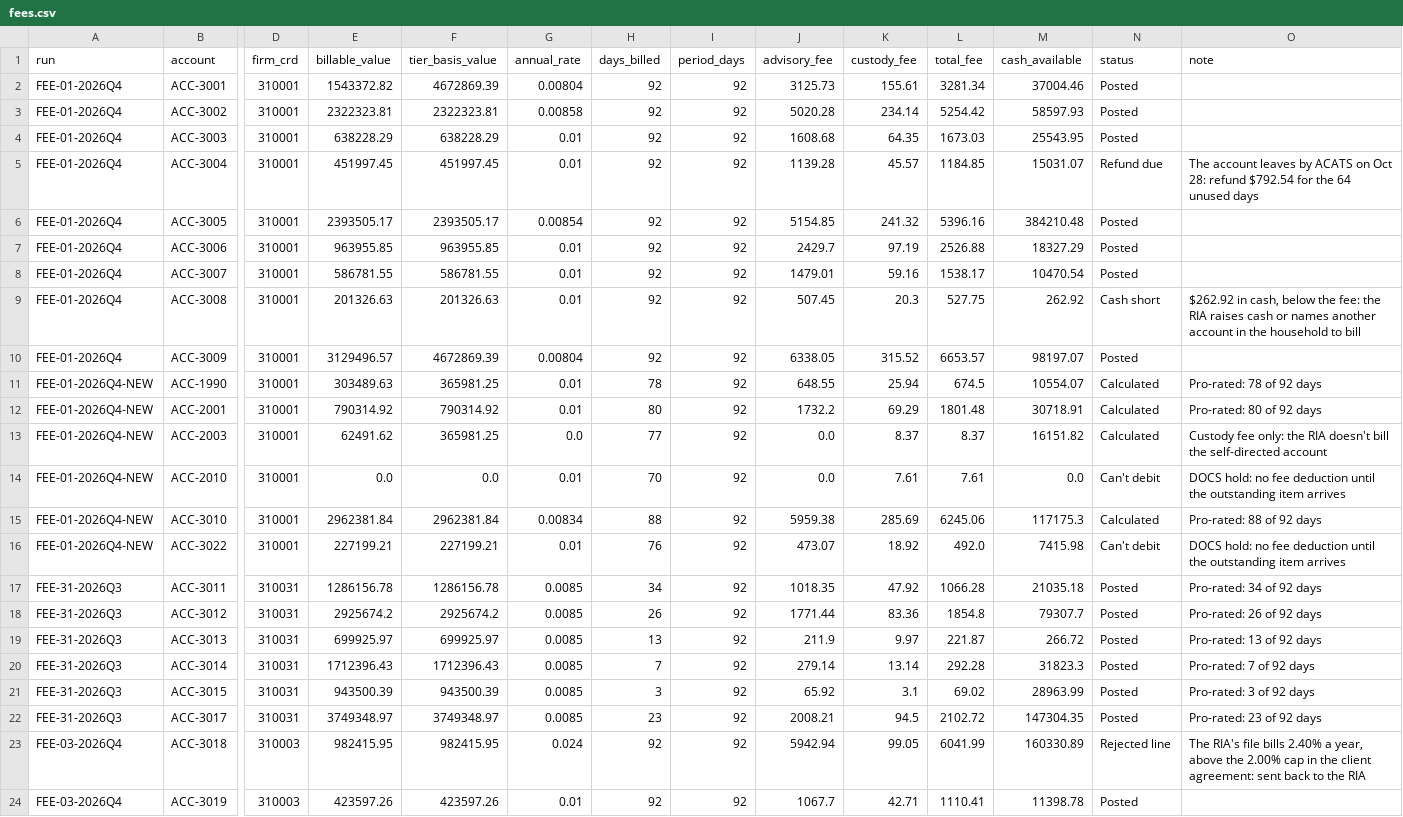
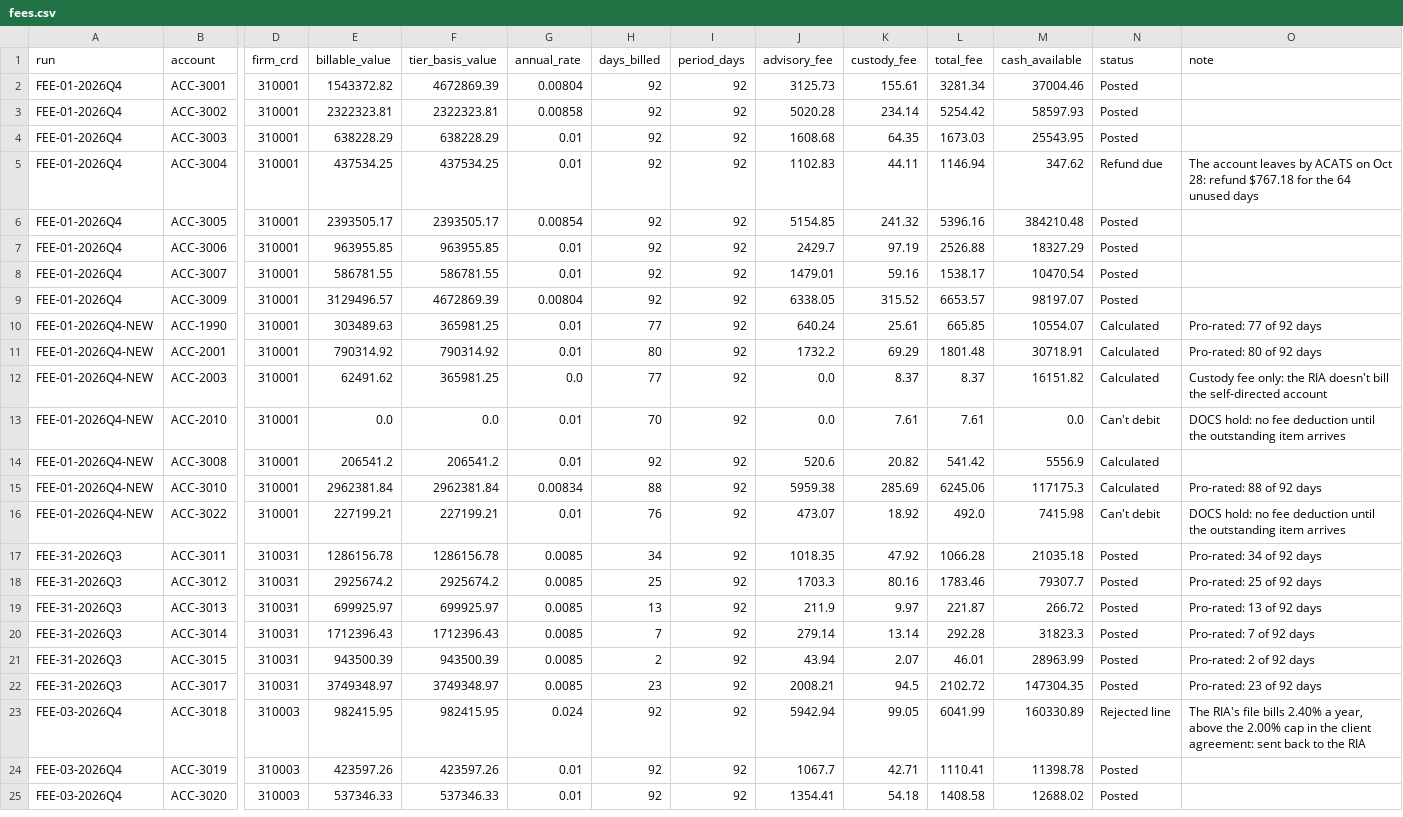
Before and after one commit to shawngggg/AI-embedded-RIA-custody-operations-platform, a CSV file: synthetic/data/fees.csv, drawn as a sheet; only a part is shown, gaps mark what is left out; the shorter side is filled out with more unchanged rows; removed rows and columns are numbered as before the commit, all else as after; rows hold the shown columns only; the diff names each change by its address in the sheet, - before the commit and + after, or states it on an @@ line.

```diff
--- a/synthetic/data/fees.csv
+++ b/synthetic/data/fees.csv
-E5 (billable_value): 451997.45
+E5 (billable_value): 437534.25
-F5 (tier_basis_value): 451997.45
+F5 (tier_basis_value): 437534.25
-J5 (advisory_fee): 1139.28
+J5 (advisory_fee): 1102.83
-K5 (custody_fee): 45.57
+K5 (custody_fee): 44.11
-L5 (total_fee): 1184.85
+L5 (total_fee): 1146.94
-M5 (cash_available): 15031.07
+M5 (cash_available): 347.62
-O5 (note): …28: refund $792.54 for the…
+O5 (note): …28: refund $767.18 for the…
-row 9: FEE-01-2026Q4 | ACC-3008 | 310001 | 201326.63 | 201326.63 | 0.01 | 92 | 92 | 507.45 | 20.3 | 527.75 | 262.92 | Cash short | $262.92 in cash, below the fee: the RIA raises cash or names another account in the household to bill
-H10 (days_billed): 78
+H10 (days_billed): 77
-J10 (advisory_fee): 648.55
+J10 (advisory_fee): 640.24
-K10 (custody_fee): 25.94
+K10 (custody_fee): 25.61
-L10 (total_fee): 674.5
+L10 (total_fee): 665.85
-O10 (note): Pro-rated: 78 of 92 days
+O10 (note): Pro-rated: 77 of 92 days
+row 14: FEE-01-2026Q4-NEW | ACC-3008 | 310001 | 206541.2 | 206541.2 | 0.01 | 92 | 92 | 520.6 | 20.82 | 541.42 | 5556.9 | Calculated
-H18 (days_billed): 26
+H18 (days_billed): 25
-J18 (advisory_fee): 1771.44
+J18 (advisory_fee): 1703.3
-K18 (custody_fee): 83.36
+K18 (custody_fee): 80.16
-L18 (total_fee): 1854.8
+L18 (total_fee): 1783.46
-O18 (note): Pro-rated: 26 of 92 days
+O18 (note): Pro-rated: 25 of 92 days
-H21 (days_billed): 3
+H21 (days_billed): 2
-J21 (advisory_fee): 65.92
+J21 (advisory_fee): 43.94
-K21 (custody_fee): 3.1
+K21 (custody_fee): 2.07
-L21 (total_fee): 69.02
+L21 (total_fee): 46.01
-O21 (note): Pro-rated: 3 of 92 days
+O21 (note): Pro-rated: 2 of 92 days
```
Also changed, not shown: synthetic/data/allocations.csv, synthetic/data/ledger.csv, 37 other files.
